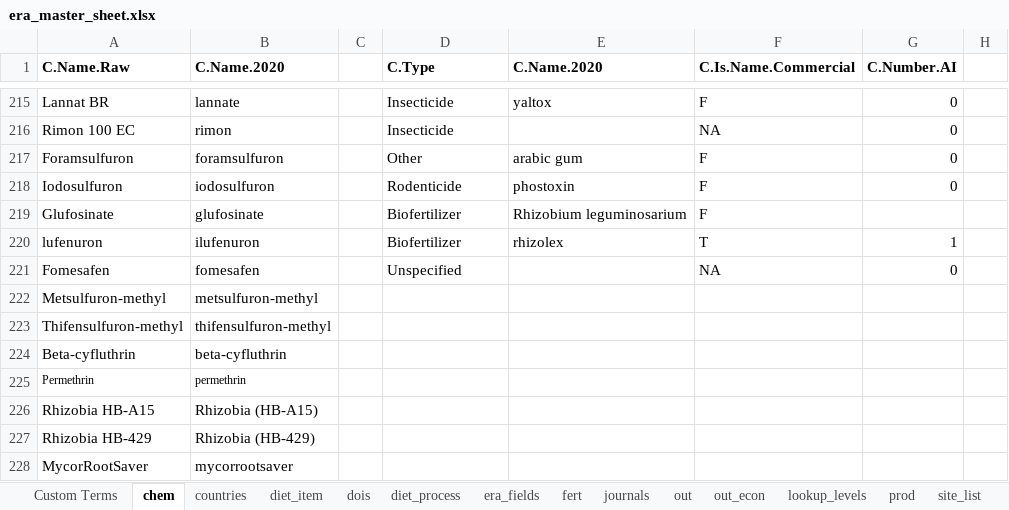
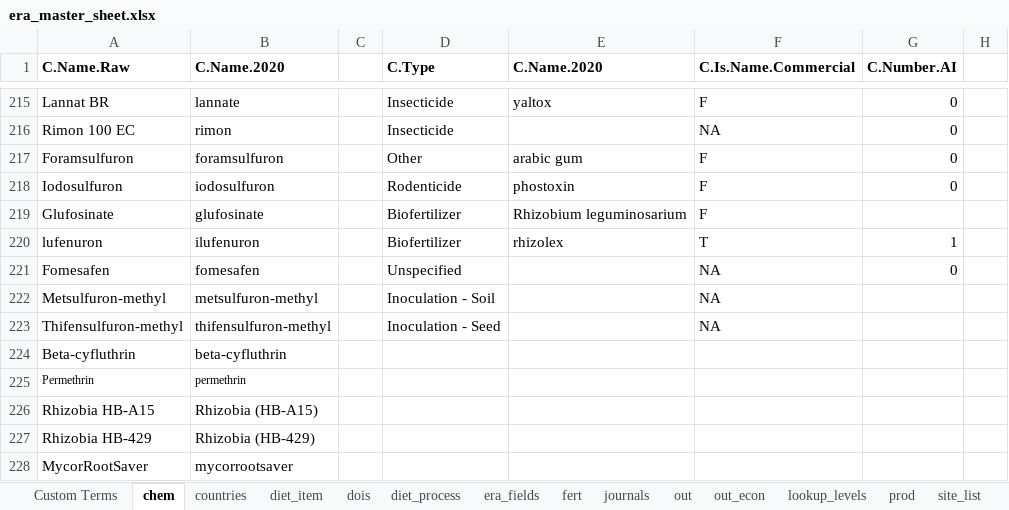
Before and after one commit to peetmate/era_codes, an Excel workbook: era_master_sheet.xlsx, sheet chem, drawn as a sheet; only a part is shown, gaps mark what is left out; values as stored, in another font and other column widths than the file's, no borders; the diff names each change by its address in the sheet, - before the commit and + after, or states it on an @@ line.

```diff
--- a/era_master_sheet.xlsx (sheet chem)
+++ b/era_master_sheet.xlsx (sheet chem)
-D222 (C.Type): (empty)
+D222 (C.Type): Inoculation - Soil
-F222:F223 (C.Is.Name.Commercial): (empty)
+F222:F223 (C.Is.Name.Commercial): NA
-D223 (C.Type): (empty)
+D223 (C.Type): Inoculation - Seed
```
Also changed, not shown: sheet Custom Terms, sheet vars, sheet journals.
